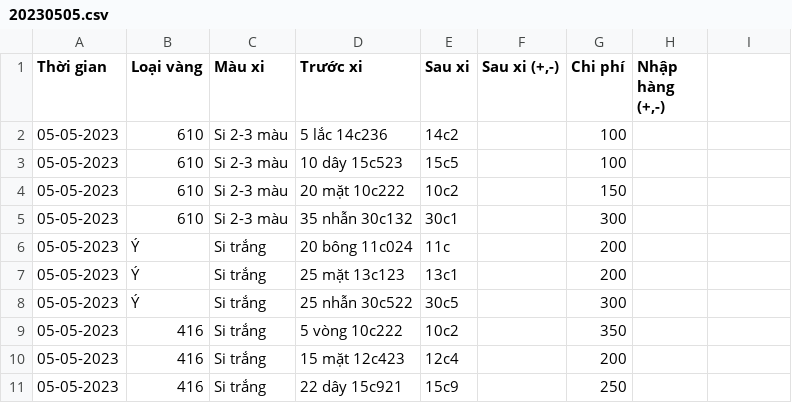
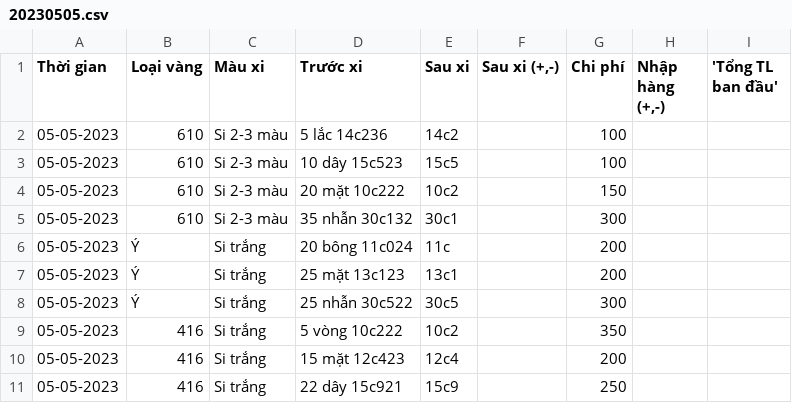
Before and after one commit to VuNghiXuan/HiepThanhGoldCompany, a CSV file: csv/input/20230505.csv, drawn as a sheet.

Commit message:
Update 20230505.csv

```diff
--- a/csv/input/20230505.csv
+++ b/csv/input/20230505.csv
@@ -1,2 +1,2 @@
-Thời gian,Loại vàng,Màu xi,Trước xi,Sau xi,"Sau xi (+,-)",Chi phí,"Nhập hàng (+,-)"
+Thời gian,Loại vàng,Màu xi,Trước xi,Sau xi,"Sau xi (+,-)",Chi phí,"Nhập hàng (+,-)", 'Tổng TL ban đầu'
 05-05-2023,610,Si 2-3 màu,5 lắc 14c236,14c2,,100,
```
